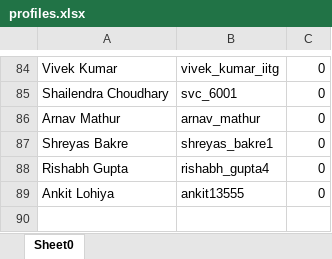
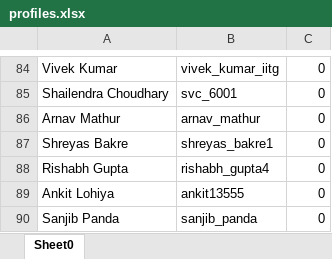
Before and after one commit to abalakka/hackerRankLeaderBoard, an Excel workbook: src/main/resources/profiles.xlsx, sheet Sheet0, drawn as a sheet; only a part is shown, gaps mark what is left out; values as stored, in another font and other column widths than the file's, no borders; charts and pictures not drawn; the diff names each change by its address in the sheet, - before the commit and + after, or states it on an @@ line.

```diff
--- a/src/main/resources/profiles.xlsx (sheet Sheet0)
+++ b/src/main/resources/profiles.xlsx (sheet Sheet0)
+row 90: Sanjib Panda | sanjib_panda | 0
```
Also changed, not shown: src/main/resources/gradsProfiles.xlsx, 2 other files.
